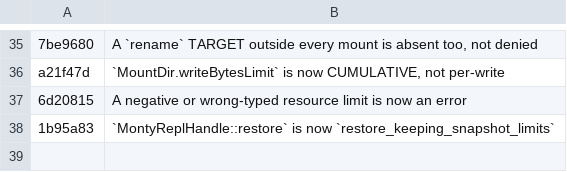
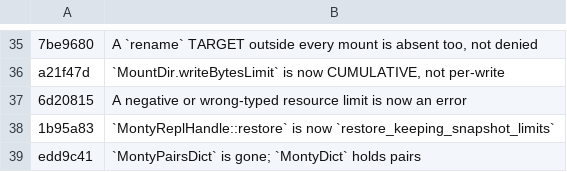
Before and after one commit to runyaga/dart_monty_core, a TSV file: tool/breaking-ledger.tsv, drawn as a sheet; only a part is shown, gaps mark what is left out; the diff names each change by its address in the sheet, - before the commit and + after, or states it on an @@ line.

Commit message:
chore(ledger): record edd9c41 as a breaking consumer-surface change
tool/check_breaking_recorded.sh enforces the mapping in both directions: a `!`
commit touching lib/ with no row fails, and a row naming no real commit fails
too. The row therefore cannot be written until the commit it names exists, and
amending edd9c41 to fold this in would change its SHA and orphan the row.

Verified after staging:
  ok    edd9c41  `MontyPairsDict` is gone; `MontyDict` holds pairs
  PASS — 22 breaking lib/ change(s), each with a row and a live CHANGELOG anchor.

```diff
--- a/tool/breaking-ledger.tsv
+++ b/tool/breaking-ledger.tsv
+row 39: edd9c41 | `MontyPairsDict` is gone; `MontyDict` holds pairs
```
